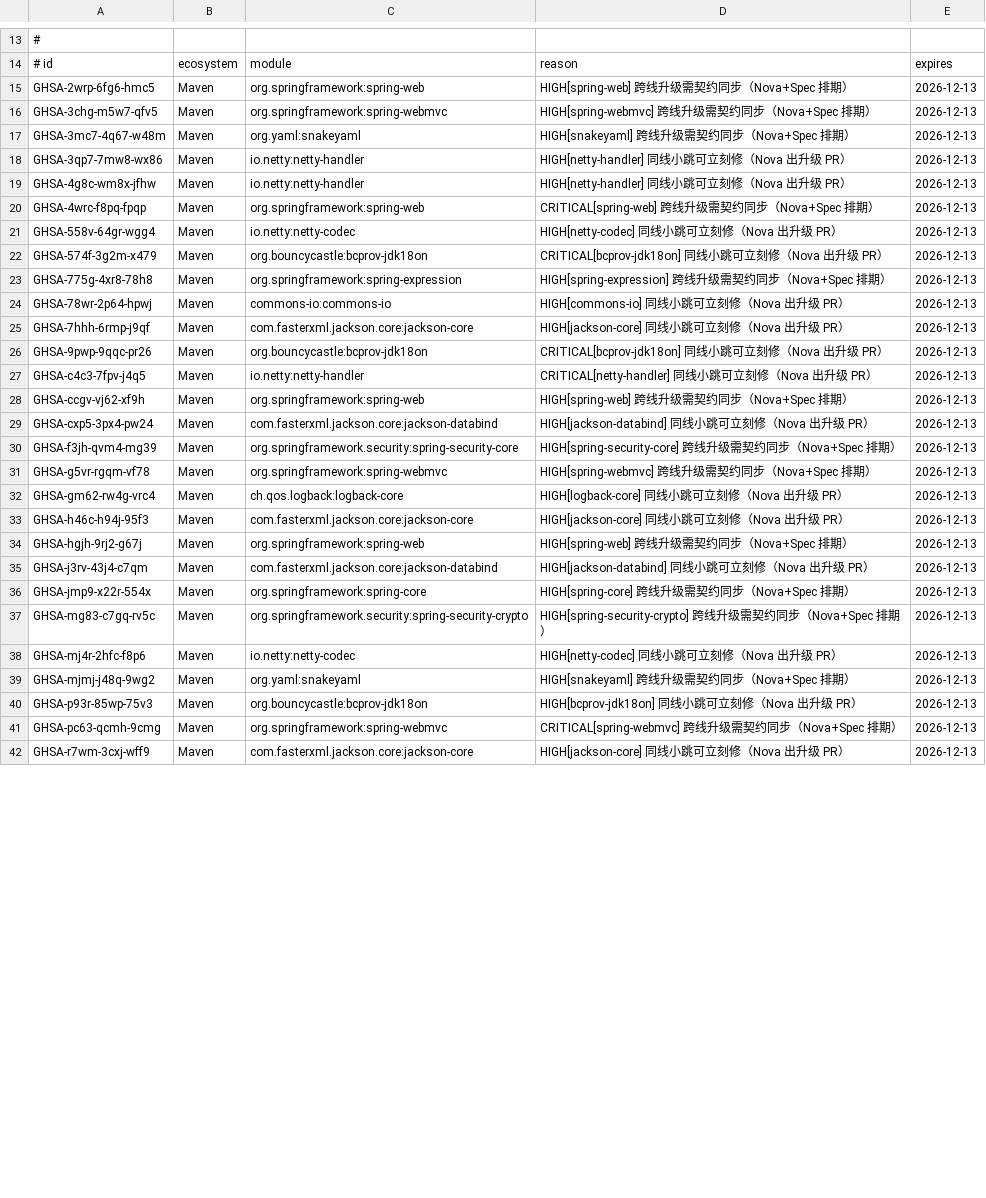
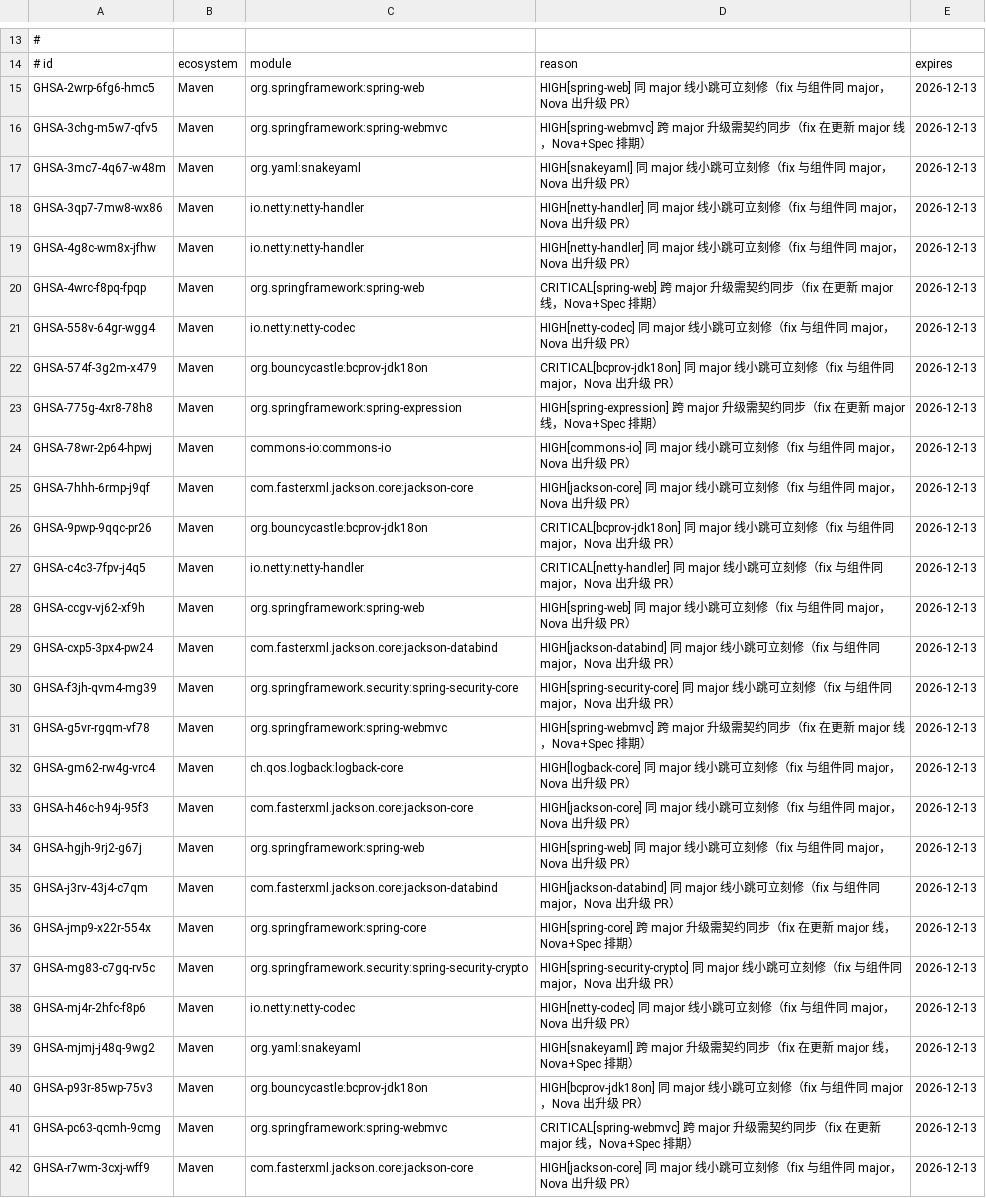
Before and after one commit to spencerswagger/GuanJin, a TSV file: docs/qa/vuln-allowlist.tsv, drawn as a sheet; only a part is shown, gaps mark what is left out; the diff covers the shown part only; the diff names each change by its address in the sheet, - before the commit and + after, or states it on an @@ line.

```diff
--- a/docs/qa/vuln-allowlist.tsv
+++ b/docs/qa/vuln-allowlist.tsv
-D15: HIGH[spring-web] 跨线升级需契约同步（Nova+Spec 排期）
+D15: HIGH[spring-web] 同 major 线小跳可立刻修（fix 与组件同 major，Nova 出升级 PR）
-D16: HIGH[spring-webmvc] 跨线升级需契约同步（Nova+Spec 排…
+D16: HIGH[spring-webmvc] 跨 major 升级需契约同步（fix 在更新 major 线，Nova+Spec 排…
-D17: HIGH[snakeyaml] 跨线升级需契约同步（Nova+Spec 排期）
+D17: HIGH[snakeyaml] 同 major 线小跳可立刻修（fix 与组件同 major，Nova 出升级 PR）
-D18:D19: HIGH[netty-handler] 同线小跳可立刻修（Nova 出升级…
+D18:D19: HIGH[netty-handler] 同 major 线小跳可立刻修（fix 与组件同 major，Nova 出升级…
-D20: CRITICAL[spring-web] 跨线升级需契约同步（Nova+Spec 排…
+D20: CRITICAL[spring-web] 跨 major 升级需契约同步（fix 在更新 major 线，Nova+Spec 排…
-D21: HIGH[netty-codec] 同线小跳可立刻修（Nova 出升级…
+D21: HIGH[netty-codec] 同 major 线小跳可立刻修（fix 与组件同 major，Nova 出升级…
-D22: CRITICAL[bcprov-jdk18on] 同线小跳可立刻修（Nova 出…
+D22: CRITICAL[bcprov-jdk18on] 同 major 线小跳可立刻修（fix 与组件同 major，Nova 出…
-D23: HIGH[spring-expression] 跨线升级需契约同步（Nova+Spec 排…
+D23: HIGH[spring-expression] 跨 major 升级需契约同步（fix 在更新 major 线，Nova+Spec 排…
-D24: HIGH[commons-io] 同线小跳可立刻修（Nova 出升级…
+D24: HIGH[commons-io] 同 major 线小跳可立刻修（fix 与组件同 major，Nova 出升级…
-D25: HIGH[jackson-core] 同线小跳可立刻修（Nova 出升级…
+D25: HIGH[jackson-core] 同 major 线小跳可立刻修（fix 与组件同 major，Nova 出升级…
-D26: CRITICAL[bcprov-jdk18on] 同线小跳可立刻修（Nova 出…
+D26: CRITICAL[bcprov-jdk18on] 同 major 线小跳可立刻修（fix 与组件同 major，Nova 出…
-D27: CRITICAL[netty-handler] 同线小跳可立刻修（Nova 出…
+D27: CRITICAL[netty-handler] 同 major 线小跳可立刻修（fix 与组件同 major，Nova 出…
-D28: HIGH[spring-web] 跨线升级需契约同步（Nova+Spec 排期）
+D28: HIGH[spring-web] 同 major 线小跳可立刻修（fix 与组件同 major，Nova 出升级 PR）
-D29: HIGH[jackson-databind] 同线小跳可立刻修（Nova 出…
+D29: HIGH[jackson-databind] 同 major 线小跳可立刻修（fix 与组件同 major，Nova 出…
-D30: HIGH[spring-security-core] 跨线升级需契约同步（Nova+Spec 排期）
+D30: HIGH[spring-security-core] 同 major 线小跳可立刻修（fix 与组件同 major，Nova 出升级 PR）
-D31: HIGH[spring-webmvc] 跨线升级需契约同步（Nova+Spec 排…
+D31: HIGH[spring-webmvc] 跨 major 升级需契约同步（fix 在更新 major 线，Nova+Spec 排…
-D32: HIGH[logback-core] 同线小跳可立刻修（Nova 出升级…
+D32: HIGH[logback-core] 同 major 线小跳可立刻修（fix 与组件同 major，Nova 出升级…
-D33: HIGH[jackson-core] 同线小跳可立刻修（Nova 出升级…
+D33: HIGH[jackson-core] 同 major 线小跳可立刻修（fix 与组件同 major，Nova 出升级…
-D34: HIGH[spring-web] 跨线升级需契约同步（Nova+Spec 排期）
+D34: HIGH[spring-web] 同 major 线小跳可立刻修（fix 与组件同 major，Nova 出升级 PR）
-D35: HIGH[jackson-databind] 同线小跳可立刻修（Nova 出…
+D35: HIGH[jackson-databind] 同 major 线小跳可立刻修（fix 与组件同 major，Nova 出…
-D36: HIGH[spring-core] 跨线升级需契约同步（Nova+Spec 排…
+D36: HIGH[spring-core] 跨 major 升级需契约同步（fix 在更新 major 线，Nova+Spec 排…
-D37: HIGH[spring-security-crypto] 跨线升级需契约同步（Nova+Spec 排期）
+D37: HIGH[spring-security-crypto] 同 major 线小跳可立刻修（fix 与组件同 major，Nova 出升级 PR）
-D38: HIGH[netty-codec] 同线小跳可立刻修（Nova 出升级…
+D38: HIGH[netty-codec] 同 major 线小跳可立刻修（fix 与组件同 major，Nova 出升级…
-D39: HIGH[snakeyaml] 跨线升级需契约同步（Nova+Spec 排…
+D39: HIGH[snakeyaml] 跨 major 升级需契约同步（fix 在更新 major 线，Nova+Spec 排…
-D40: HIGH[bcprov-jdk18on] 同线小跳可立刻修（Nova 出升级…
+D40: HIGH[bcprov-jdk18on] 同 major 线小跳可立刻修（fix 与组件同 major，Nova 出升级…
-D41: CRITICAL[spring-webmvc] 跨线升级需契约同步（Nova+Spec 排…
+D41: CRITICAL[spring-webmvc] 跨 major 升级需契约同步（fix 在更新 major 线，Nova+Spec 排…
-D42: HIGH[jackson-core] 同线小跳可立刻修（Nova 出升级…
+D42: HIGH[jackson-core] 同 major 线小跳可立刻修（fix 与组件同 major，Nova 出升级…
```
Also changed, not shown: 5 edited cells elsewhere in this file, 4 other files.
